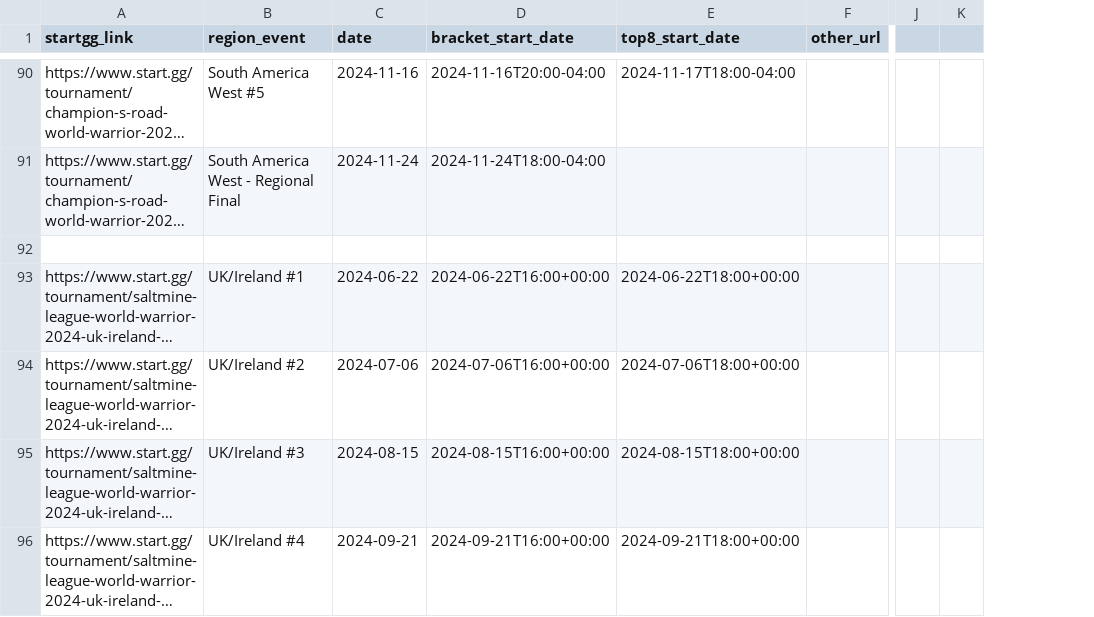
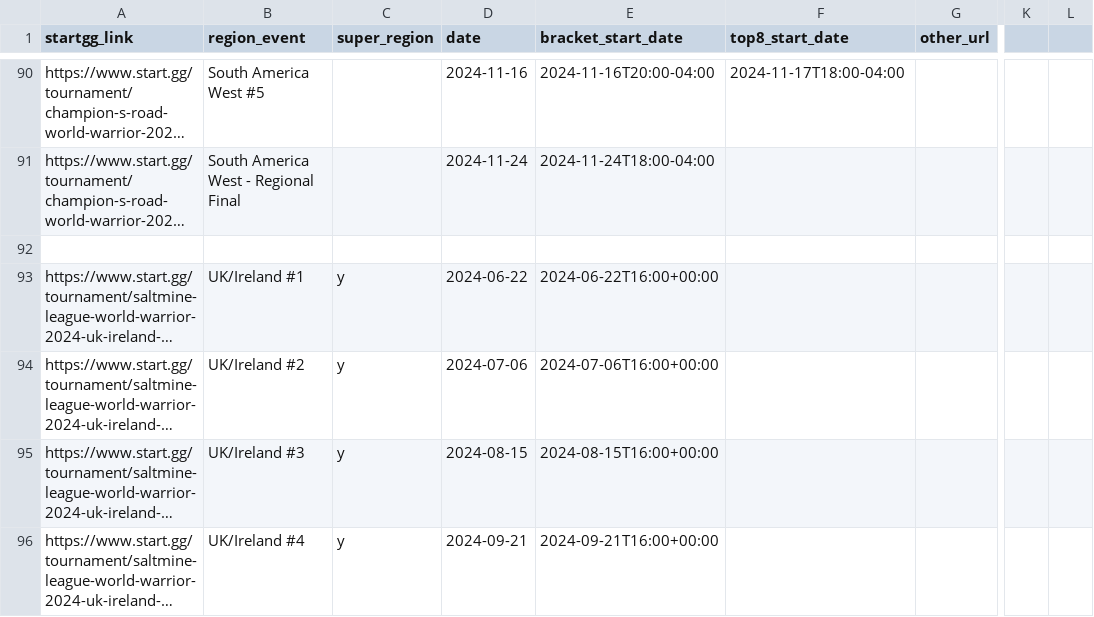
Before and after one commit to andrewzah/online.worldwarrior, a CSV file: data.csv, drawn as a sheet; only a part is shown, gaps mark what is left out; long unchanged cells end in …; removed rows and columns are numbered as before the commit, all else as after; the diff covers the shown part only; the diff names each change by its address in the sheet, - before the commit and + after, or states it on an @@ line.

Commit message:
show: super region, top 8 estimate
- updated csv to only include top 8 times if they were specifically stated
- now the event card title shows (super region) if indictated in the csv

```diff
--- a/data.csv
+++ b/data.csv
+column C (super_region), rows 93-96: all y
-column K, empty
+column L, empty
-F93 (top8_start_date): 2024-06-22T18:00+00:00
+F93 (top8_start_date): (empty)
-F94 (top8_start_date): 2024-07-06T18:00+00:00
+F94 (top8_start_date): (empty)
-F95 (top8_start_date): 2024-08-15T18:00+00:00
+F95 (top8_start_date): (empty)
-F96 (top8_start_date): 2024-09-21T18:00+00:00
+F96 (top8_start_date): (empty)
```
Also changed, not shown: 55 edited cells elsewhere in this file, 4 other files.
